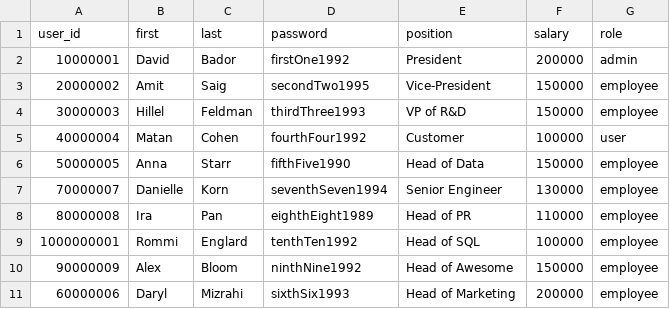
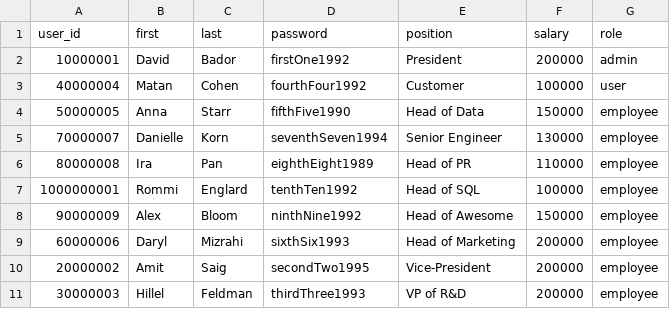
Before and after one commit to davidbador/python_mini_project, a CSV file: user.csv, drawn as a sheet.

```diff
--- a/user.csv
+++ b/user.csv
@@ -2,4 +2,2 @@ user_id,first,last,password,position,salary,role
 10000001,David,Bador,firstOne1992,President,200000,admin
-20000002,Amit,Saig,secondTwo1995,Vice-President,150000,employee
-30000003,Hillel,Feldman,thirdThree1993,VP of R&D,150000,employee
 40000004,Matan,Cohen,fourthFour1992,Customer,100000,user
@@ -11 +9,3 @@ user_id,first,last,password,position,salary,role
 60000006,Daryl,Mizrahi,sixthSix1993,Head of Marketing,200000,employee
+20000002,Amit,Saig,secondTwo1995,Vice-President,200000,employee
+30000003,Hillel,Feldman,thirdThree1993,VP of R&D,200000,employee
```
Also changed, not shown: 5 other files.
